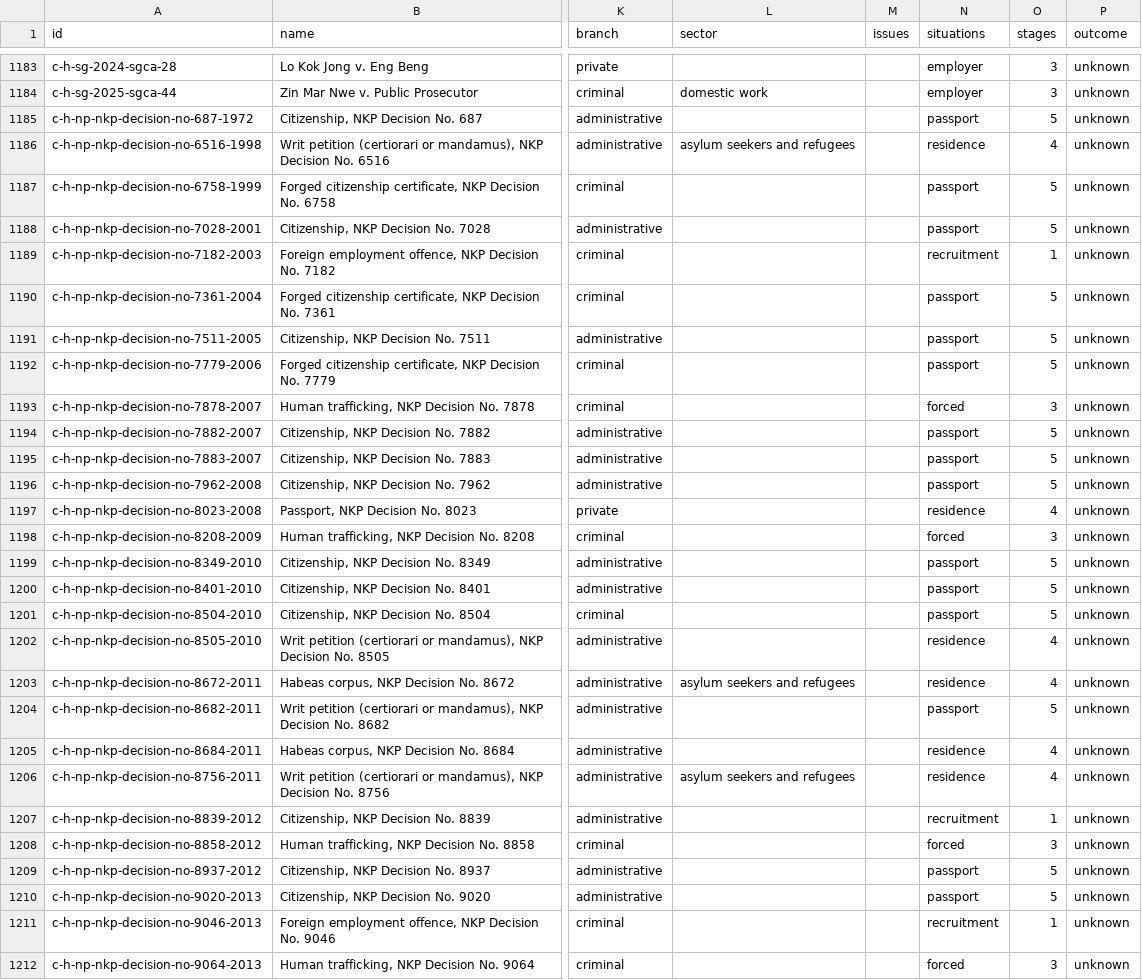
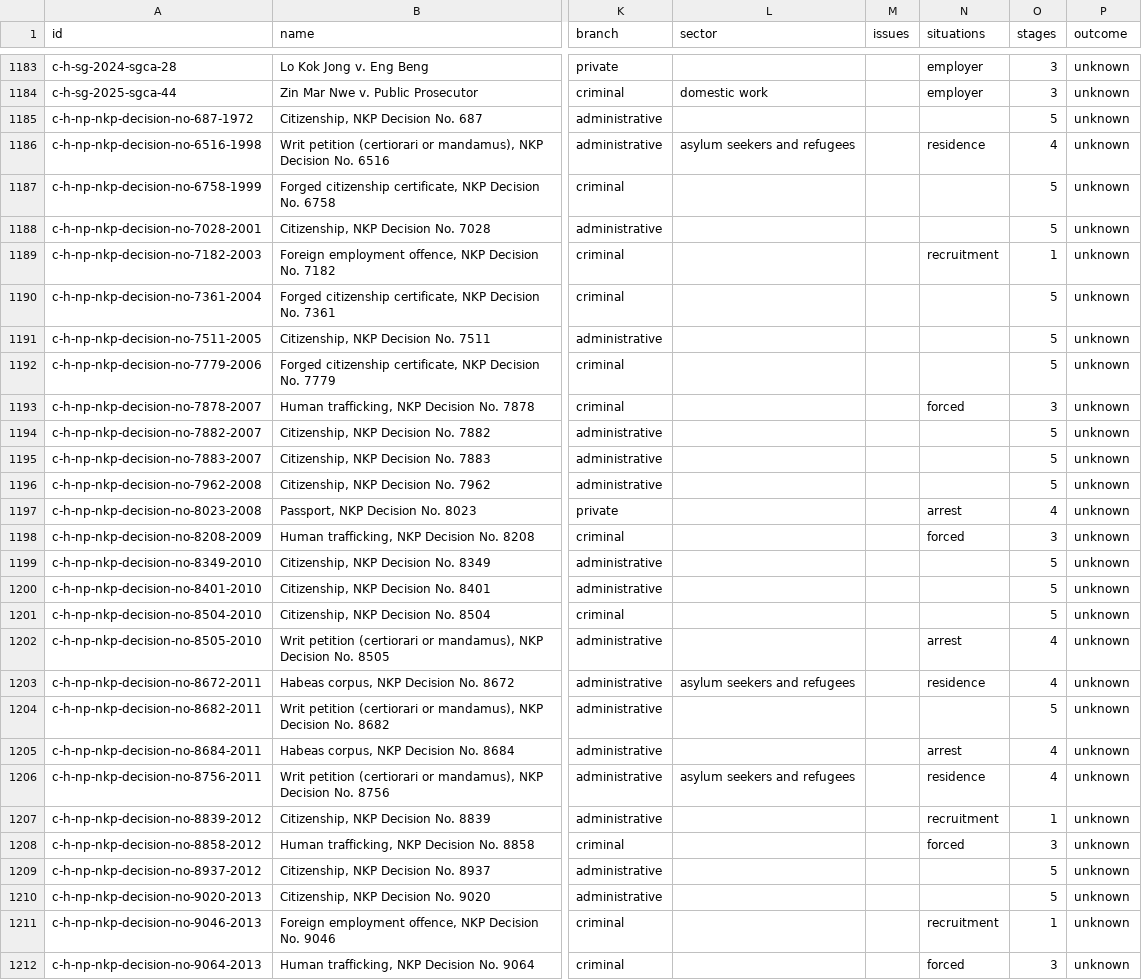
Before and after one commit to pranotoiskandar-collab/compmigrationlaw, a CSV file: data/court-decisions/decisions.csv, drawn as a sheet; only a part is shown, gaps mark what is left out; the diff covers the shown part only; the diff names each change by its address in the sheet, - before the commit and + after, or states it on an @@ line.

```diff
--- a/data/court-decisions/decisions.csv
+++ b/data/court-decisions/decisions.csv
-N1185 (situations): passport
+N1185 (situations): (empty)
-N1187:N1188 (situations): passport
+N1187:N1188 (situations): (empty)
-N1190:N1192 (situations): passport
+N1190:N1192 (situations): (empty)
-N1194:N1196 (situations): passport
+N1194:N1196 (situations): (empty)
-N1197 (situations): residence
+N1197 (situations): arrest
-N1199:N1201 (situations): passport
+N1199:N1201 (situations): (empty)
-N1202 (situations): residence
+N1202 (situations): arrest
-N1204 (situations): passport
+N1204 (situations): (empty)
-N1205 (situations): residence
+N1205 (situations): arrest
-N1209:N1210 (situations): passport
+N1209:N1210 (situations): (empty)
```
Also changed, not shown: 36 edited cells elsewhere in this file, 8 other files.
